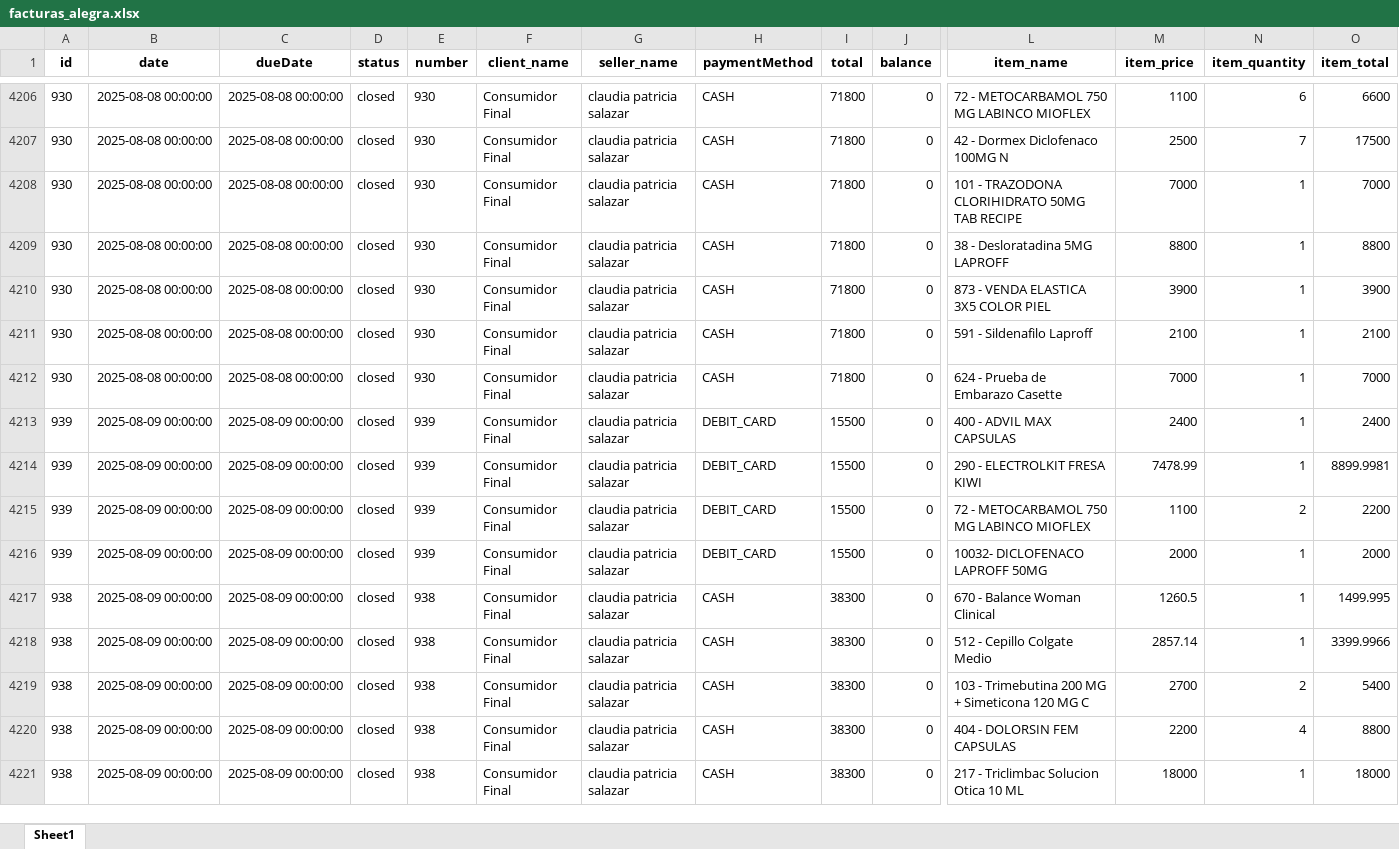
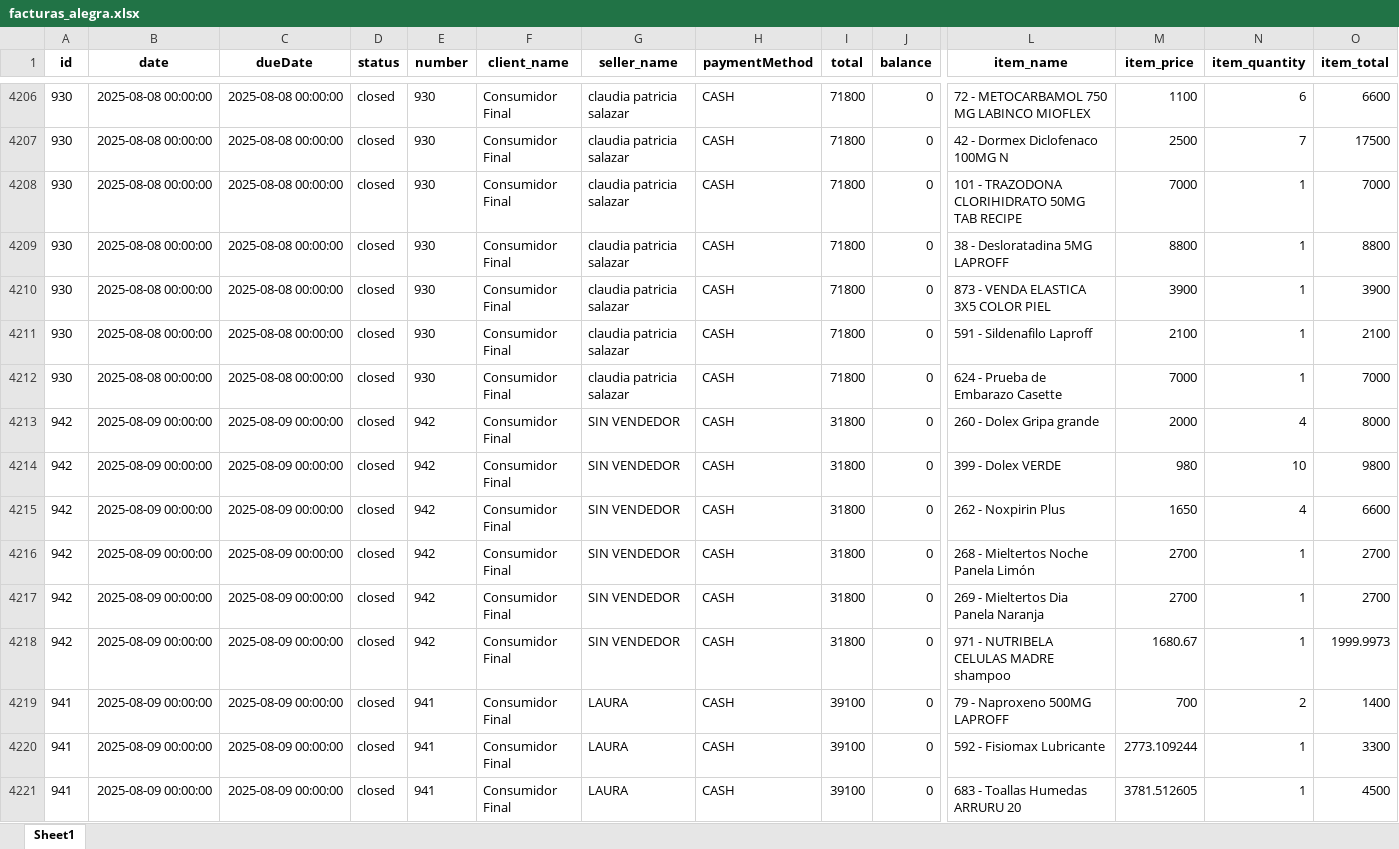
Before and after one commit to Sg0820/actualizar-facturas-alegra, an Excel workbook: facturas_alegra.xlsx, sheet Sheet1, drawn as a sheet; only a part is shown, gaps mark what is left out; the shorter side is filled out with more unchanged rows; values as stored, in another font and other column widths than the file's, no borders; rows hold the shown columns only; the diff covers the shown part only; the diff names each change by its address in the sheet, - before the commit and + after, or states it on an @@ line.

```diff
--- a/facturas_alegra.xlsx (sheet Sheet1)
+++ b/facturas_alegra.xlsx (sheet Sheet1)
+row 4213: 942 | 2025-08-09 00:00:00 | 2025-08-09 00:00:00 | closed | 942 | Consumidor Final | SIN VENDEDOR | CASH | 31800 | 0 | 260 - Dolex Gripa grande | 2000 | 4 | 8000
+row 4214: 942 | 2025-08-09 00:00:00 | 2025-08-09 00:00:00 | closed | 942 | Consumidor Final | SIN VENDEDOR | CASH | 31800 | 0 | 399 - Dolex VERDE | 980 | 10 | 9800
+row 4215: 942 | 2025-08-09 00:00:00 | 2025-08-09 00:00:00 | closed | 942 | Consumidor Final | SIN VENDEDOR | CASH | 31800 | 0 | 262 - Noxpirin Plus | 1650 | 4 | 6600
+row 4216: 942 | 2025-08-09 00:00:00 | 2025-08-09 00:00:00 | closed | 942 | Consumidor Final | SIN VENDEDOR | CASH | 31800 | 0 | 268 - Mieltertos Noche Panela Limón | 2700 | 1 | 2700
+row 4217: 942 | 2025-08-09 00:00:00 | 2025-08-09 00:00:00 | closed | 942 | Consumidor Final | SIN VENDEDOR | CASH | 31800 | 0 | 269 - Mieltertos Dia Panela Naranja | 2700 | 1 | 2700
+row 4218: 942 | 2025-08-09 00:00:00 | 2025-08-09 00:00:00 | closed | 942 | Consumidor Final | SIN VENDEDOR | CASH | 31800 | 0 | 971 - NUTRIBELA CELULAS MADRE shampoo | 1680.67 | 1 | 1999.9973
+row 4219: 941 | 2025-08-09 00:00:00 | 2025-08-09 00:00:00 | closed | 941 | Consumidor Final | LAURA | CASH | 39100 | 0 | 79 - Naproxeno 500MG LAPROFF | 700 | 2 | 1400
+row 4220: 941 | 2025-08-09 00:00:00 | 2025-08-09 00:00:00 | closed | 941 | Consumidor Final | LAURA | CASH | 39100 | 0 | 592 - Fisiomax Lubricante | 2773.109244 | 1 | 3300
+row 4221: 941 | 2025-08-09 00:00:00 | 2025-08-09 00:00:00 | closed | 941 | Consumidor Final | LAURA | CASH | 39100 | 0 | 683 - Toallas Humedas ARRURU 20 | 3781.512605 | 1 | 4500
```
Also changed, not shown: 12 added rows elsewhere in this sheet, inventario_alegra.xlsx.
